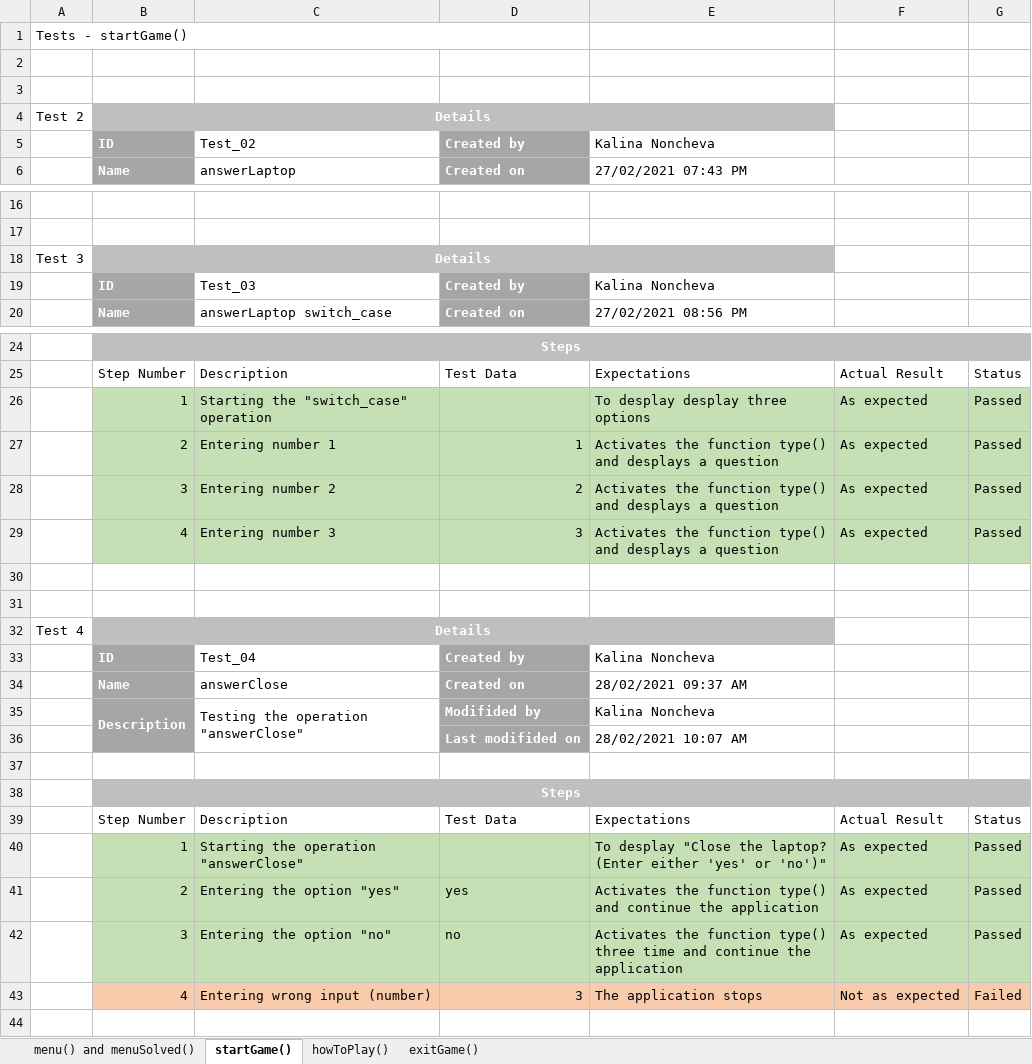
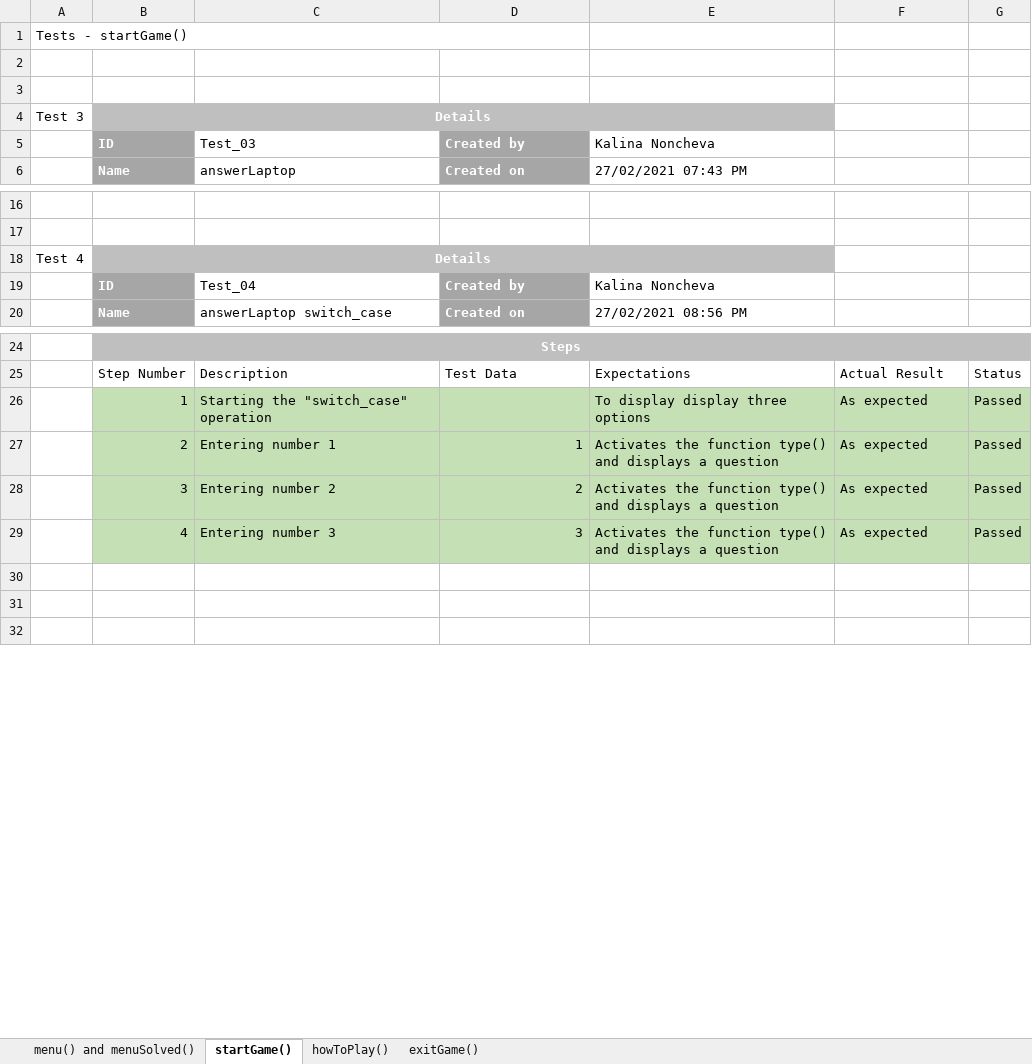
Before and after one commit to KIIvanova19/Unsolved-Strings-Project, an Excel workbook: QA Documents/QA_Unsolved_TestCases.xlsx, sheet startGame(), drawn as a sheet; only a part is shown, gaps mark what is left out; values as stored, in another font and other column widths than the file's, no borders; table styles not drawn; removed rows and columns are numbered as before the commit, all else as after; the diff covers the shown part only; the diff names each change by its address in the sheet, - before the commit and + after, or states it on an @@ line.

Commit message:
Finish QA test cases

```diff
--- a/QA Documents/QA_Unsolved_TestCases.xlsx (sheet startGame())
+++ b/QA Documents/QA_Unsolved_TestCases.xlsx (sheet startGame())
-A4: Test 2
+A4: Test 3
-C5: Test_02
+C5: Test_03
-row 18: Test 3 | Details
-row 19:  | ID | Test_03 | Created by | Kalina Noncheva
@@ row 32 moved to row 18: Test 4 @@
@@ row 33 moved to row 19: ID @@
-E26: To desplay desplay three options
+E26: To display display three options
-E27:E29: …type() and desplays a question
+E27:E29: …type() and displays a question
-row 34:  | Name | answerClose | Created on | 28/02/2021 09:37 AM
-row 35:  | Description | Testing the operation "answerClose" | Modifided by | Kalina Noncheva
-row 36:  |  |  | Last modifided on | 28/02/2021 10:07 AM
-row 37: (empty)
@@ row 38 moved to row 82: Steps @@
-row 39:  | Step Number | Description | Test Data | Expectations | Actual Result | Status
-row 40:  | 1 | Starting the operation "answerClose" |  | To desplay "Close the laptop? (Enter either 'yes' or 'no')" | As expected | Passed
-row 41:  | 2 | Entering the option "yes" | yes | Activates the function type() and continue the application | As expected | Passed
-row 42:  | 3 | Entering the option "no" | no | Activates the function type() three time and continue the application | As expected | Passed
-row 43:  | 4 | Entering wrong input (number) | 3 | The application stops | Not as expected | Failed
```
Also changed, not shown: 26 added rows and 4 edited cells elsewhere in this sheet, sheet menu() and menuSolved(), sheet exitGame(), sheet howToPlay().
